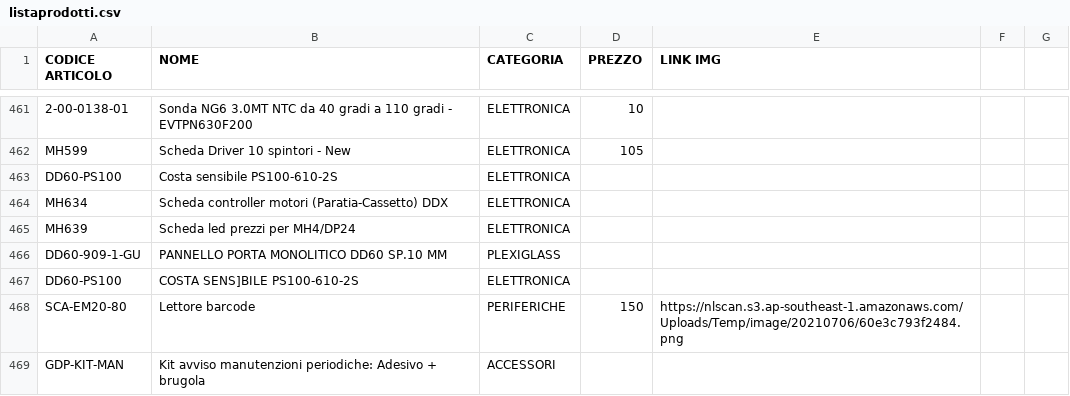
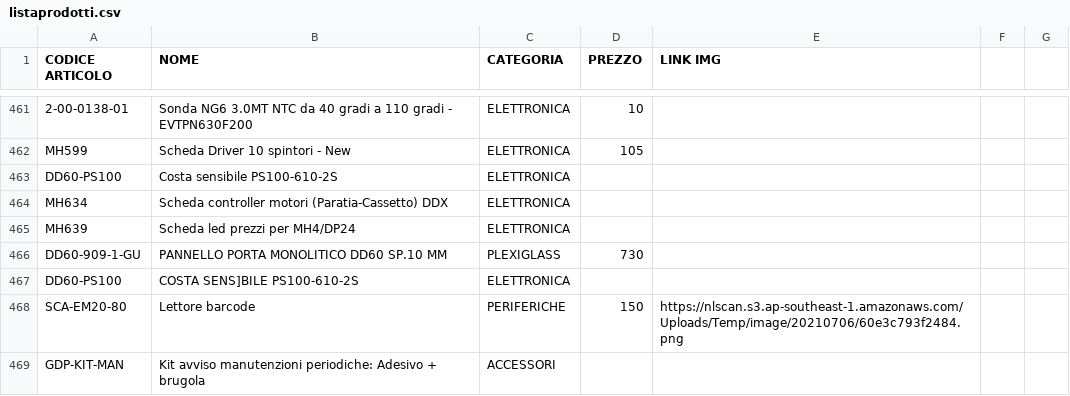
Before and after one commit to MicorhardAss/mhricambi, a CSV file: listaprodotti.csv, drawn as a sheet; only a part is shown, gaps mark what is left out.

Commit message:
Update listaprodotti.csv

```diff
--- a/listaprodotti.csv
+++ b/listaprodotti.csv
@@ -465,3 +465,3 @@ MH634,Scheda controller motori (Paratia-Cassetto) DDX,ELETTRONICA,
 MH639,Scheda led prezzi per MH4/DP24,ELETTRONICA,
-DD60-909-1-GU,PANNELLO PORTA MONOLITICO DD60 SP.10 MM,PLEXIGLASS,
+DD60-909-1-GU,PANNELLO PORTA MONOLITICO DD60 SP.10 MM,PLEXIGLASS, 730,
 DD60-PS100,COSTA SENS]BILE PS100-610-2S,ELETTRONICA,
```
